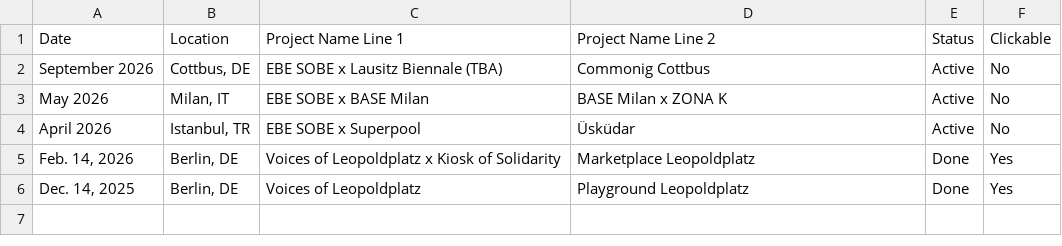
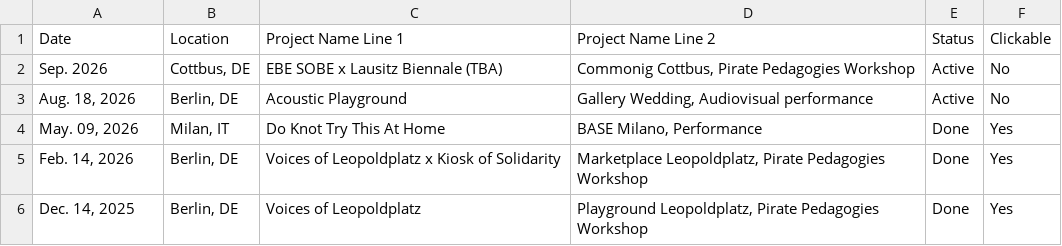
Before and after one commit to Namiyyyy/EBESOBE, a CSV file: act-list-template.csv, drawn as a sheet.

```diff
--- a/act-list-template.csv
+++ b/act-list-template.csv
@@ -1,6 +1,6 @@
 Date;Location;Project Name Line 1;Project Name Line 2;Status;Clickable
-September 2026;Cottbus, DE;EBE SOBE x Lausitz Biennale (TBA);Commonig Cottbus;Active;No
-May 2026;Milan, IT;EBE SOBE x BASE Milan;BASE Milan x ZONA K;Active;No
-April 2026;Istanbul, TR;EBE SOBE x Superpool;Üsküdar;Active;No
-Feb. 14, 2026;Berlin, DE;Voices of Leopoldplatz x Kiosk of Solidarity;Marketplace Leopoldplatz;Done;Yes
-Dec. 14, 2025;Berlin, DE;Voices of Leopoldplatz;Playground Leopoldplatz;Done;Yes
+Sep. 2026;Cottbus, DE;EBE SOBE x Lausitz Biennale (TBA);Commonig Cottbus, Pirate Pedagogies Workshop;Active;No
+Aug. 18, 2026;Berlin, DE;Acoustic Playground;Gallery Wedding, Audiovisual performance;Active;No
+May. 09, 2026;Milan, IT;Do Knot Try This At Home;BASE Milano, Performance;Done;Yes
+Feb. 14, 2026;Berlin, DE;Voices of Leopoldplatz x Kiosk of Solidarity;Marketplace Leopoldplatz, Pirate Pedagogies Workshop;Done;Yes
+Dec. 14, 2025;Berlin, DE;Voices of Leopoldplatz;Playground Leopoldplatz, Pirate Pedagogies Workshop;Done;Yes
```
Also changed, not shown: 5 other files.
